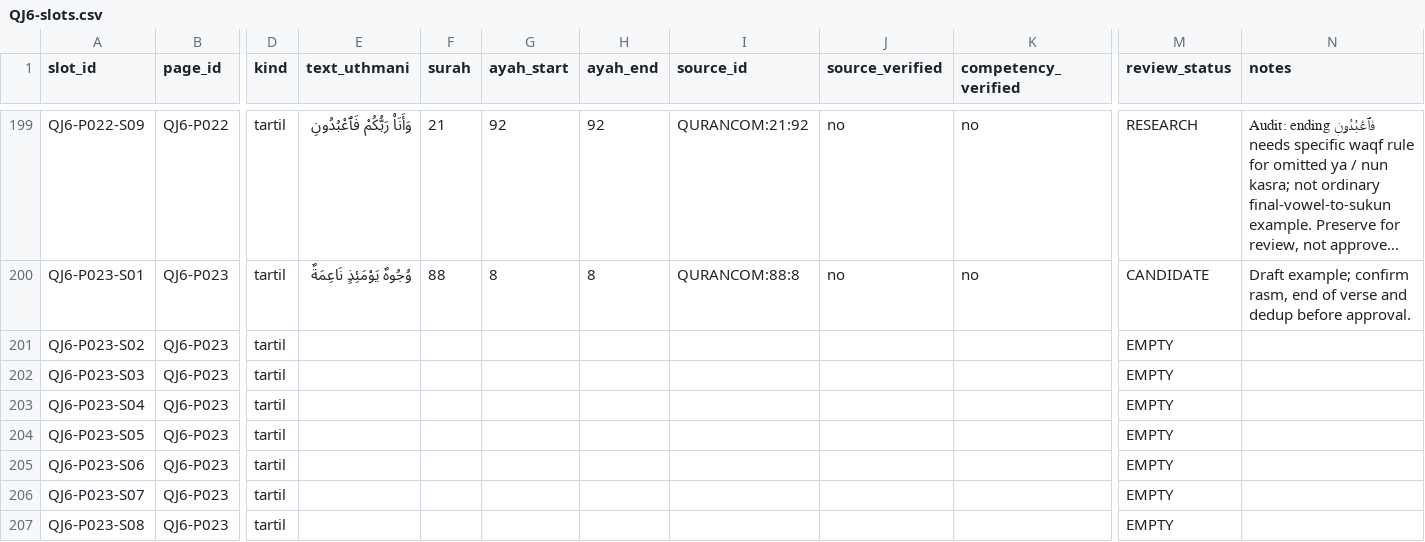
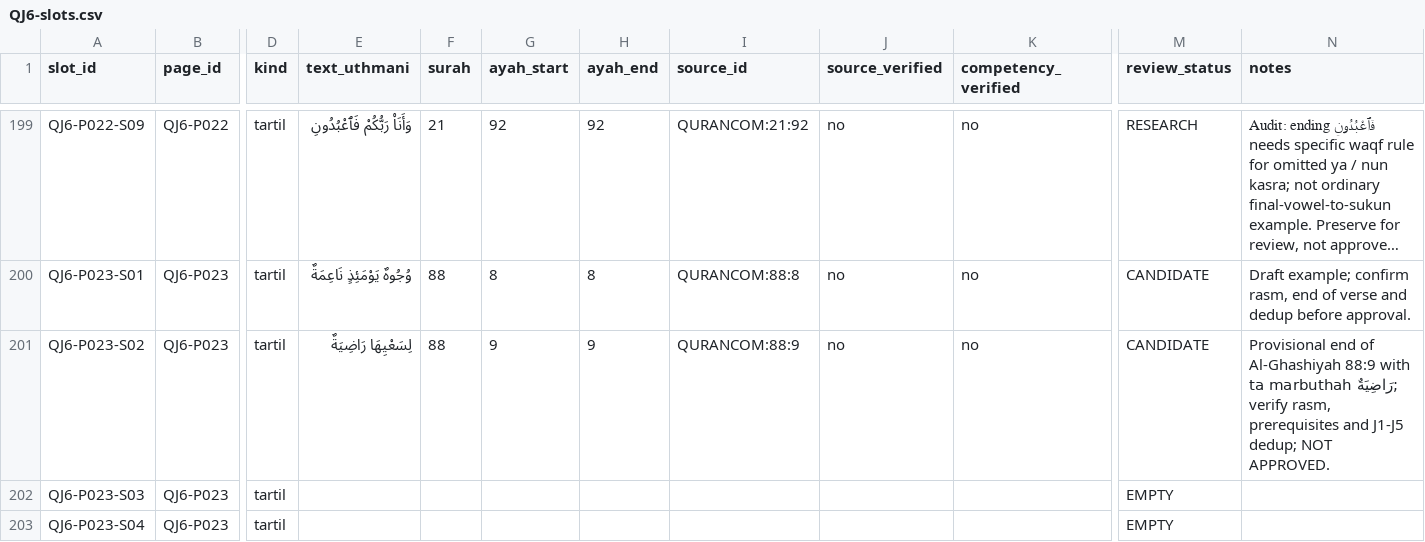
Before and after one commit to pesantrenriqa-boop/QURBATA, a CSV file: books/jilid-6/tools/QJ6-slots.csv, drawn as a sheet; only a part is shown, gaps mark what is left out; the shorter side is filled out with more unchanged rows; long unchanged cells end in …; the diff names each change by its address in the sheet, - before the commit and + after, or states it on an @@ line.

Commit message:
content(qj6): add P023-S02 provisional ta marbuthah example

```diff
--- a/books/jilid-6/tools/QJ6-slots.csv
+++ b/books/jilid-6/tools/QJ6-slots.csv
-E201 (text_uthmani): (empty)
+E201 (text_uthmani): لِسَعْيِهَا رَاضِيَةٌ
-F201 (surah): (empty)
+F201 (surah): 88
-G201 (ayah_start): (empty)
+G201 (ayah_start): 9
-H201 (ayah_end): (empty)
+H201 (ayah_end): 9
-I201 (source_id): (empty)
+I201 (source_id): QURANCOM:88:9
-J201 (source_verified): (empty)
+J201 (source_verified): no
-K201 (competency_verified): (empty)
+K201 (competency_verified): no
-M201 (review_status): EMPTY
+M201 (review_status): CANDIDATE
-N201 (notes): (empty)
+N201 (notes): Provisional end of Al-Ghashiyah 88:9 with ta marbuthah رَاضِيَةٌ; verify rasm, prerequisites and J1-J5 dedup; NOT APPROVED.
```
